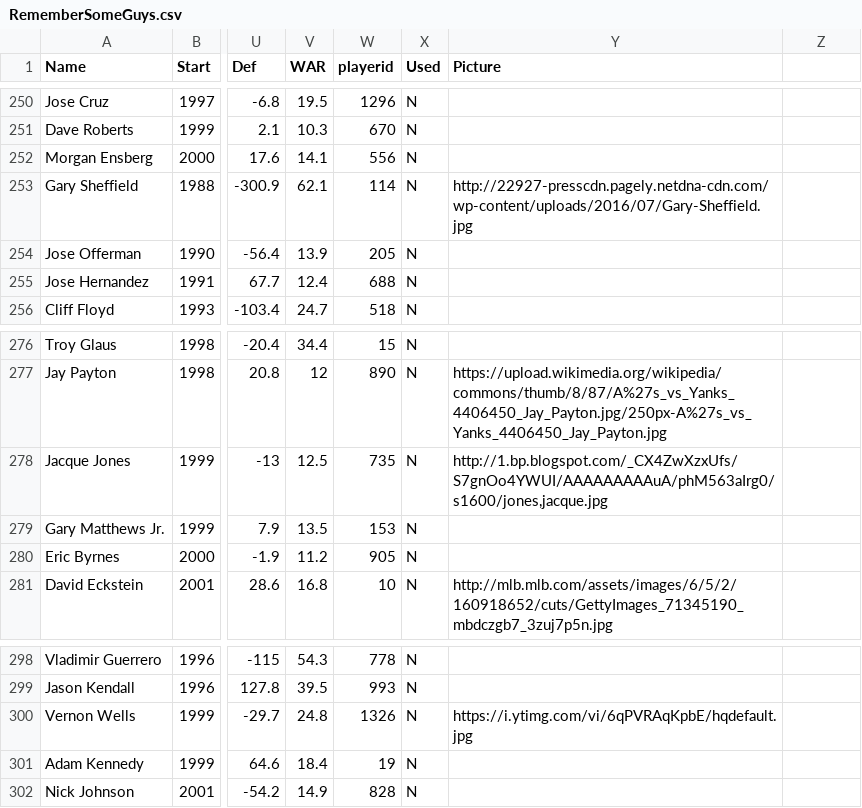
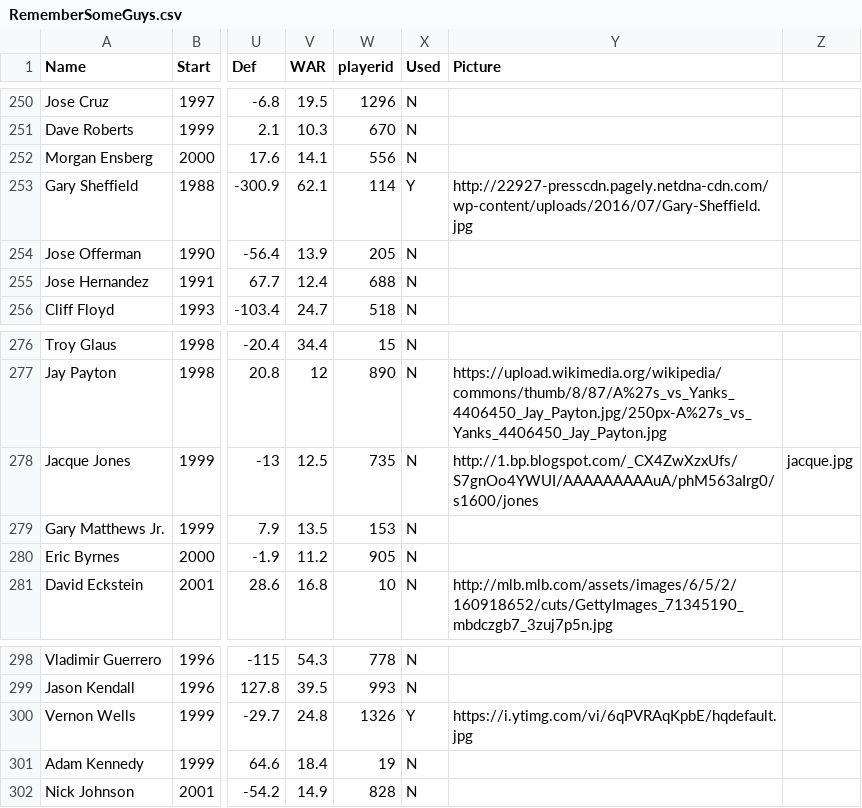
Before and after one commit to mmartinsky/rsgMLB, a CSV file: RememberSomeGuys.csv, drawn as a sheet; only a part is shown, gaps mark what is left out; the diff names each change by its address in the sheet, - before the commit and + after, or states it on an @@ line.

```diff
--- a/RememberSomeGuys.csv
+++ b/RememberSomeGuys.csv
-X253 (Used): N
+X253 (Used): Y
-Y278 (Picture): http://1.bp.blogspot.com/_CX4ZwXzxUfs/S7gnOo4YWUI/AAAAAAAAAuA/phM563aIrg0/s1600/jones,jacque.jpg
+Y278 (Picture): http://1.bp.blogspot.com/_CX4ZwXzxUfs/S7gnOo4YWUI/AAAAAAAAAuA/phM563aIrg0/s1600/jones
-Z278: (empty)
+Z278: jacque.jpg
-X300 (Used): N
+X300 (Used): Y
```
Also changed, not shown: 1 other file.
